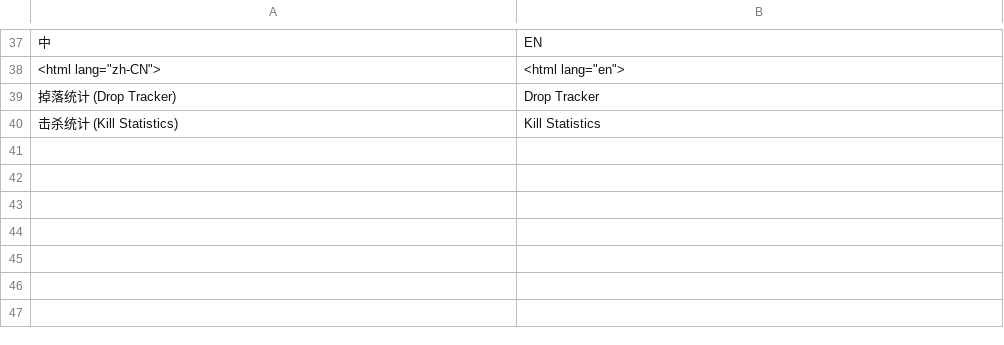
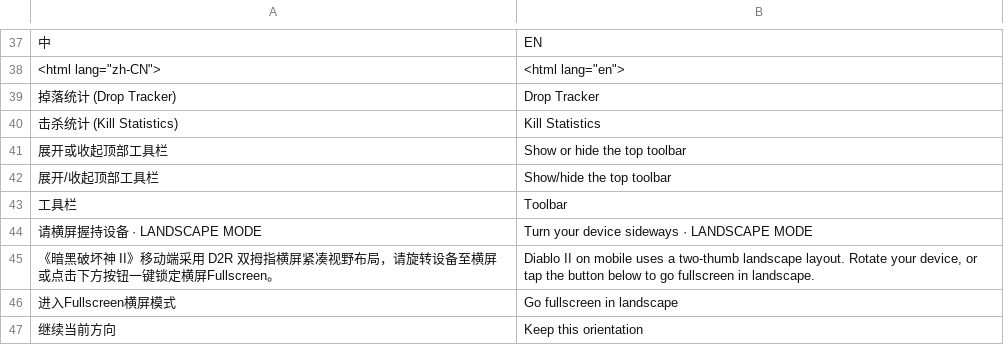
Before and after one commit to David-Rodden/diablo2-browser, a TSV file: tools/english.tsv, drawn as a sheet; only a part is shown, gaps mark what is left out.

Commit message:
Translate the new mobile toolbar and orientation text

```diff
--- a/tools/english.tsv
+++ b/tools/english.tsv
@@ -40 +40,8 @@
 击杀统计 (Kill Statistics)	Kill Statistics
+展开或收起顶部工具栏	Show or hide the top toolbar
+展开/收起顶部工具栏	Show/hide the top toolbar
+工具栏	Toolbar
+请横屏握持设备 · LANDSCAPE MODE	Turn your device sideways · LANDSCAPE MODE
+《暗黑破坏神 II》移动端采用 D2R 双拇指横屏紧凑视野布局，请旋转设备至横屏或点击下方按钮一键锁定横屏Fullscreen。	Diablo II on mobile uses a two-thumb landscape layout. Rotate your device, or tap the button below to go fullscreen in landscape.
+进入Fullscreen横屏模式	Go fullscreen in landscape
+继续当前方向	Keep this orientation
```
Also changed, not shown: 1 other file.
